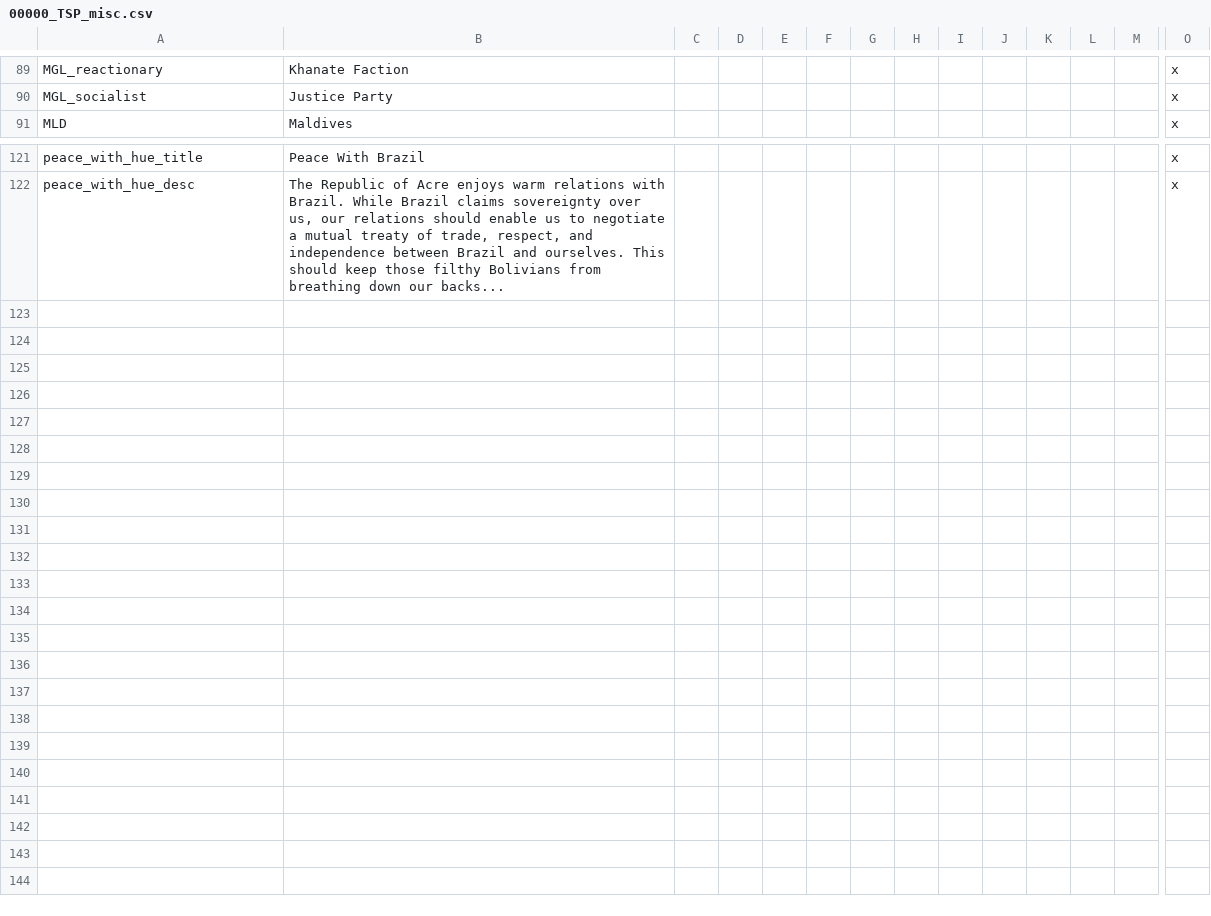
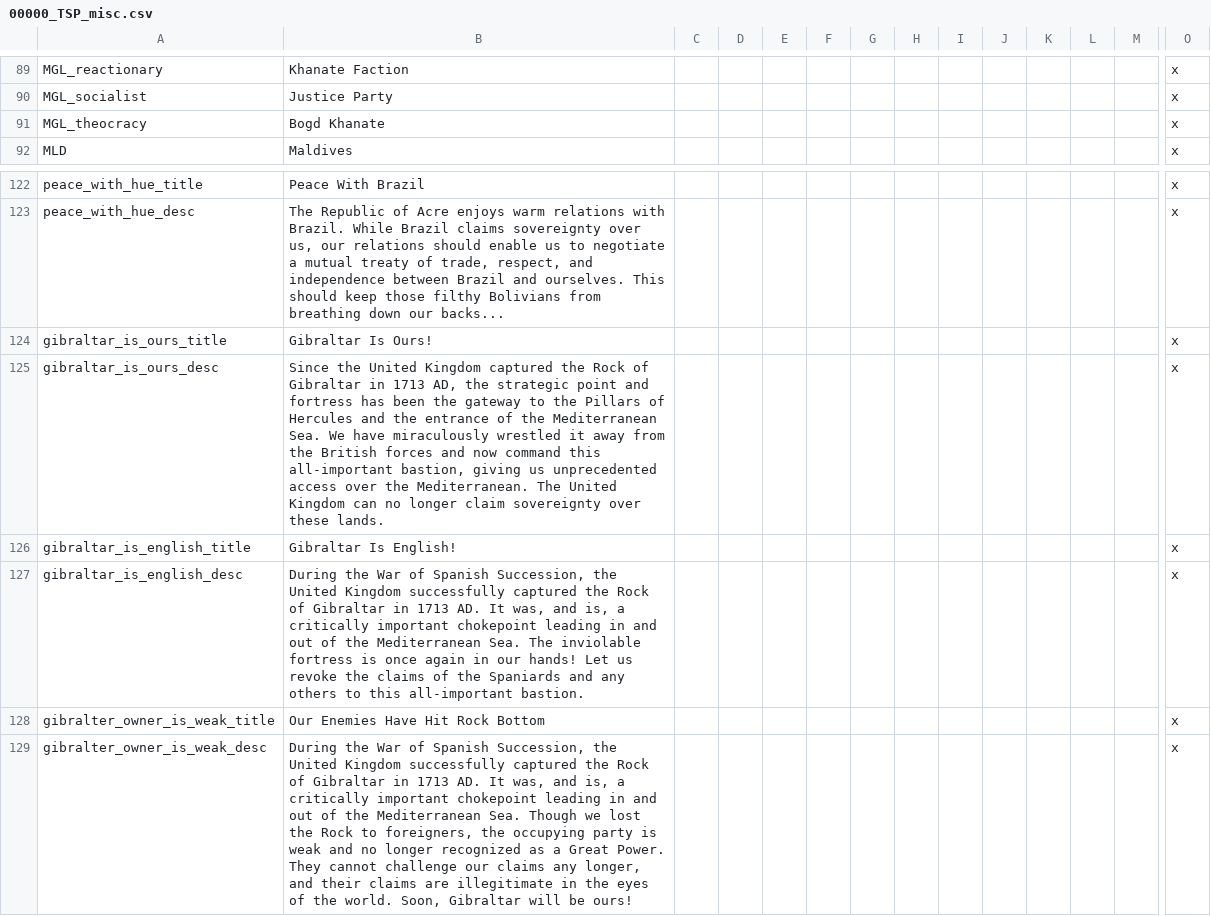
Before and after one commit to TurtleShroom/TurtleShroom-s-Personal-HFM-Edit, a CSV file: HFM/localisation/00000_TSP_misc.csv, drawn as a sheet; only a part is shown, gaps mark what is left out; rows hold the shown columns only; the diff names each change by its address in the sheet, - before the commit and + after, or states it on an @@ line.

Commit message:
Gibralter and Minor Fixes
Up to the altar, it's as steady as Gibraltar

```diff
--- a/HFM/localisation/00000_TSP_misc.csv
+++ b/HFM/localisation/00000_TSP_misc.csv
+row 91: MGL_theocracy | Bogd Khanate |  |  |  |  |  |  |  |  |  |  |  | x
+row 124: gibraltar_is_ours_title | Gibraltar Is Ours! |  |  |  |  |  |  |  |  |  |  |  | x
+row 125: gibraltar_is_ours_desc | Since the United Kingdom captured the Rock of Gibraltar in 1713 AD, the strategic point and fortress has been the gateway to the Pillars of Hercules and the entrance of the Mediterranean Sea. We have miraculously wrestled it away from the British forces and now command this all-important bastion, giving us unprecedented access over the Mediterranean. The United Kingdom can no longer claim sovereignty over these lands. |  |  |  |  |  |  |  |  |  |  |  | x
+row 126: gibraltar_is_english_title | Gibraltar Is English! |  |  |  |  |  |  |  |  |  |  |  | x
+row 127: gibraltar_is_english_desc | During the War of Spanish Succession, the United Kingdom successfully captured the Rock of Gibraltar in 1713 AD. It was, and is, a critically important chokepoint leading in and out of the Mediterranean Sea. The inviolable fortress is once again in our hands! Let us revoke the claims of the Spaniards and any others to this all-important bastion. |  |  |  |  |  |  |  |  |  |  |  | x
+row 128: gibralter_owner_is_weak_title | Our Enemies Have Hit Rock Bottom |  |  |  |  |  |  |  |  |  |  |  | x
+row 129: gibralter_owner_is_weak_desc | During the War of Spanish Succession, the United Kingdom successfully captured the Rock of Gibraltar in 1713 AD. It was, and is, a critically important chokepoint leading in and out of the Mediterranean Sea. Though we lost the Rock to foreigners, the occupying party is weak and no longer recognized as a Great Power. They cannot challenge our claims any longer, and their claims are illegitimate in the eyes of the world. Soon, Gibraltar will be ours! |  |  |  |  |  |  |  |  |  |  |  | x
```
Also changed, not shown: HFM/map/definition.csv, 17 other files.
